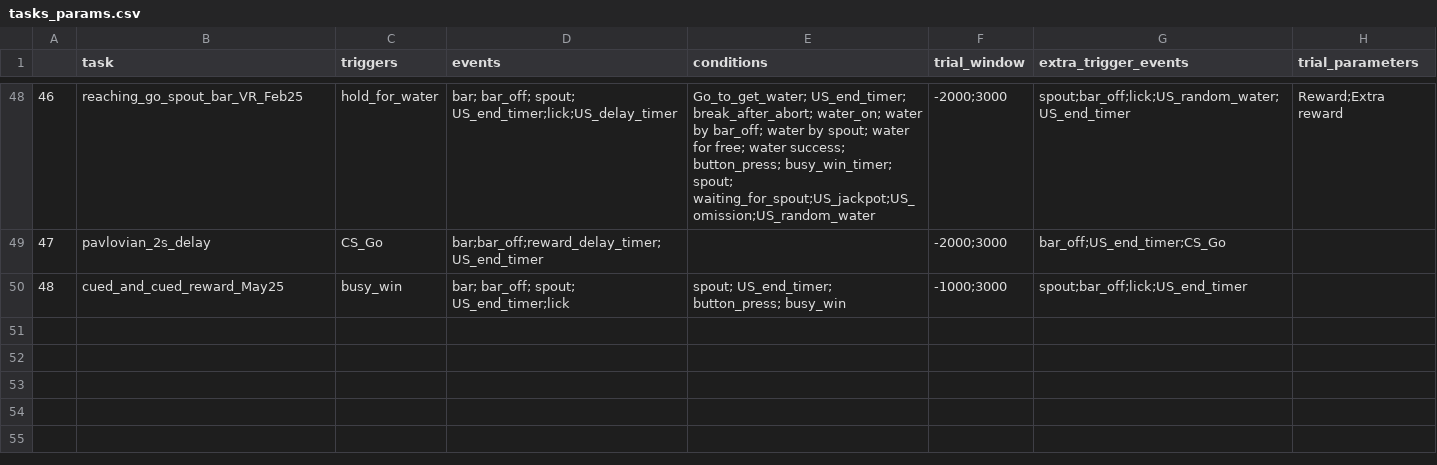
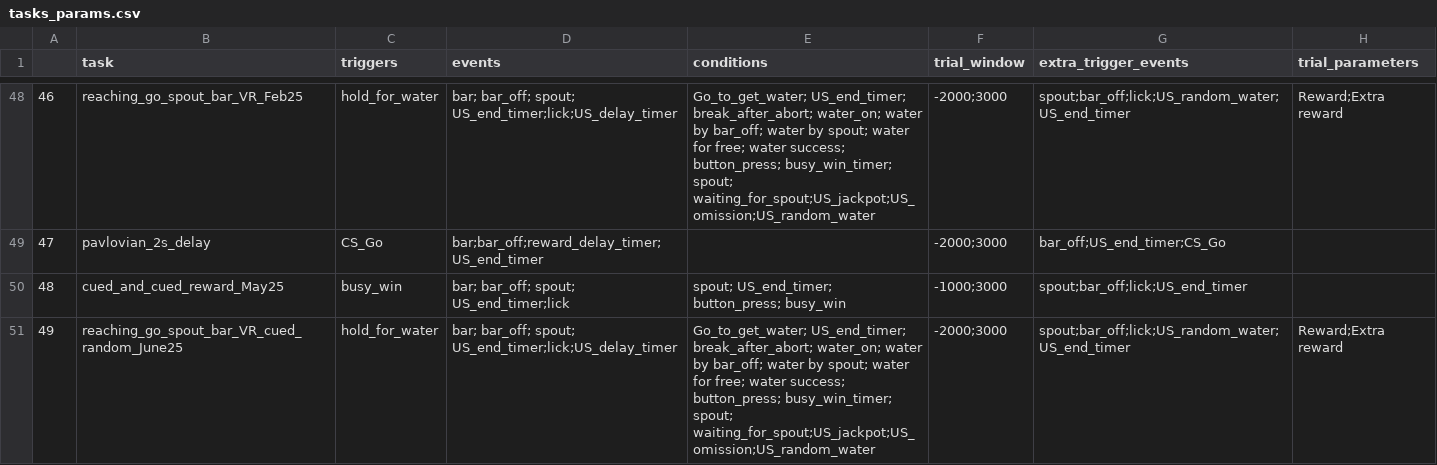
Before and after one commit to Magill-ASAP-team/trialexp, a CSV file: params/tasks_params.csv, drawn as a sheet; only a part is shown, gaps mark what is left out; the diff names each change by its address in the sheet, - before the commit and + after, or states it on an @@ line.

Commit message:
Switch to use config as the central point for managing settings Add support for new task

```diff
--- a/params/tasks_params.csv
+++ b/params/tasks_params.csv
+row 51: 49 | reaching_go_spout_bar_VR_cued_random_June25 | hold_for_water | bar; bar_off; spout; US_end_timer;lick;US_delay_timer | Go_to_get_water; US_end_timer; break_after_abort; water_on; water by bar_off; water by spout; water for free; water success; button_press; busy_win_timer; spout; waiting_for_spout;US_jackpot;US_omission;US_random_water | -2000;3000 | spout;bar_off;lick;US_random_water;US_end_timer | Reward;Extra reward
```
Also changed, not shown: 44 other files.
